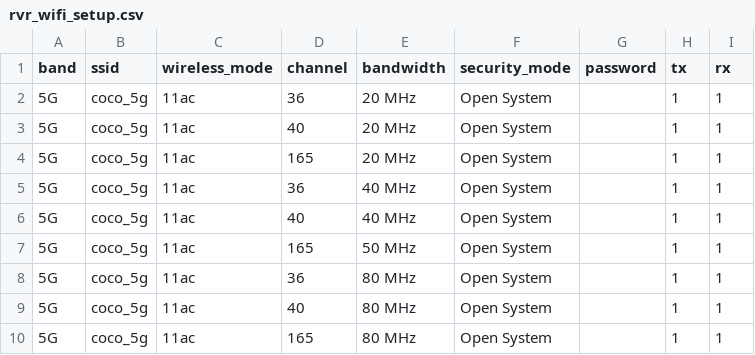
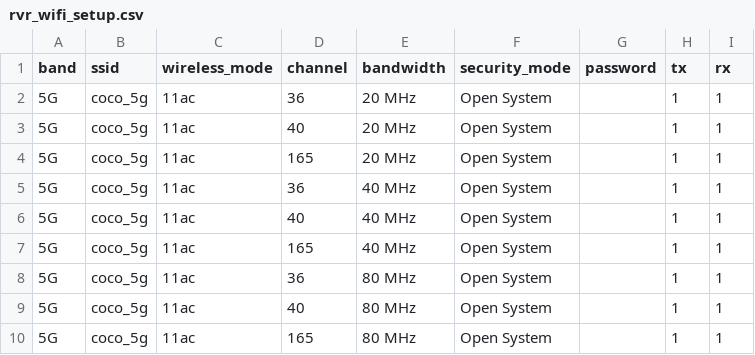
Before and after one commit to zhaoxiaojia/wifi_test, a CSV file: dist/config/performance_test_csv/rvr_wifi_setup.csv, drawn as a sheet; only a part is shown.

```diff
--- a/dist/config/performance_test_csv/rvr_wifi_setup.csv
+++ b/dist/config/performance_test_csv/rvr_wifi_setup.csv
@@ -6,3 +6,3 @@ band,ssid,wireless_mode,channel,bandwidth,security_mode,password,tx,rx
 5G,coco_5g,11ac,40,40 MHz,Open System,,1,1
-5G,coco_5g,11ac,165,50 MHz,Open System,,1,1
+5G,coco_5g,11ac,165,40 MHz,Open System,,1,1
 5G,coco_5g,11ac,36,80 MHz,Open System,,1,1
```
Also changed, not shown: 16 other files.
